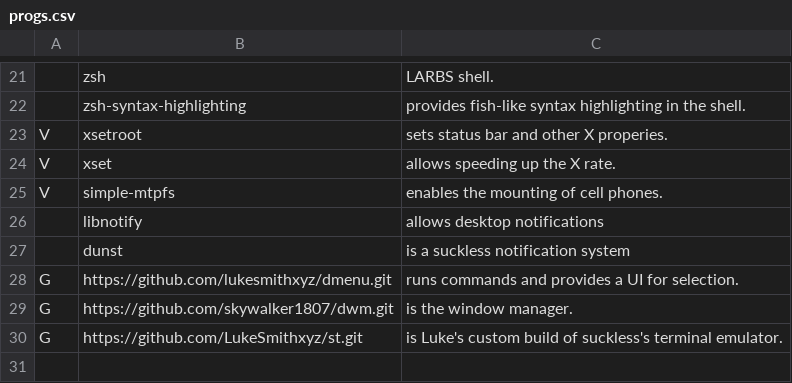
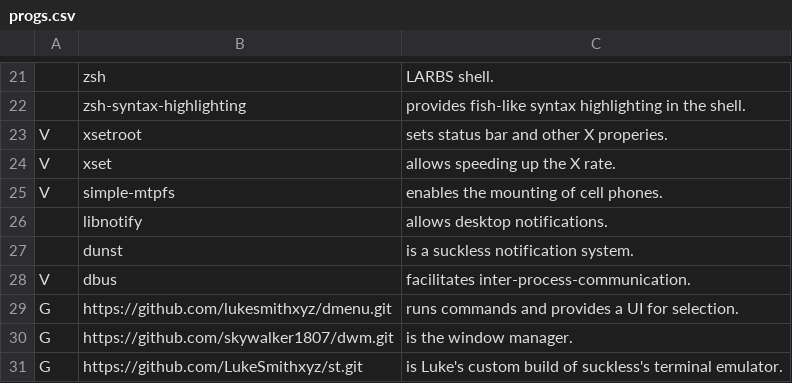
Before and after one commit to skywalker1807/voidrice, a CSV file: progs.csv, drawn as a sheet; only a part is shown, gaps mark what is left out.

Commit message:
added notifications

```diff
--- a/progs.csv
+++ b/progs.csv
@@ -25,4 +25,5 @@ V,xset,"allows speeding up the X rate."
 V,simple-mtpfs,"enables the mounting of cell phones."
-,libnotify,"allows desktop notifications"
-,dunst,"is a suckless notification system"
+,libnotify,"allows desktop notifications."
+,dunst,"is a suckless notification system."
+V,dbus,"facilitates inter-process-communication."
 G,https://github.com/lukesmithxyz/dmenu.git,"runs commands and provides a UI for selection."
```
